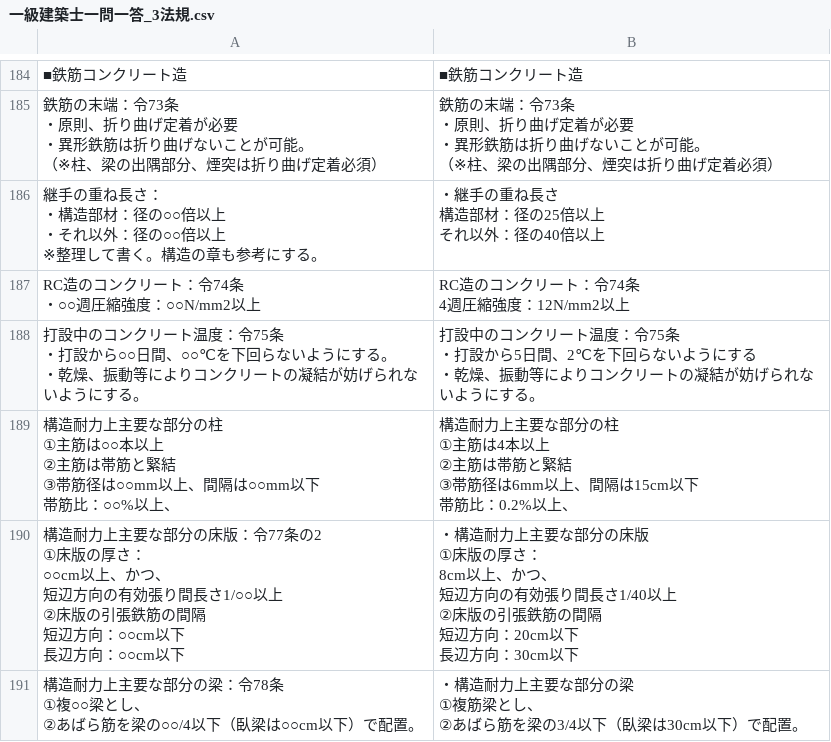
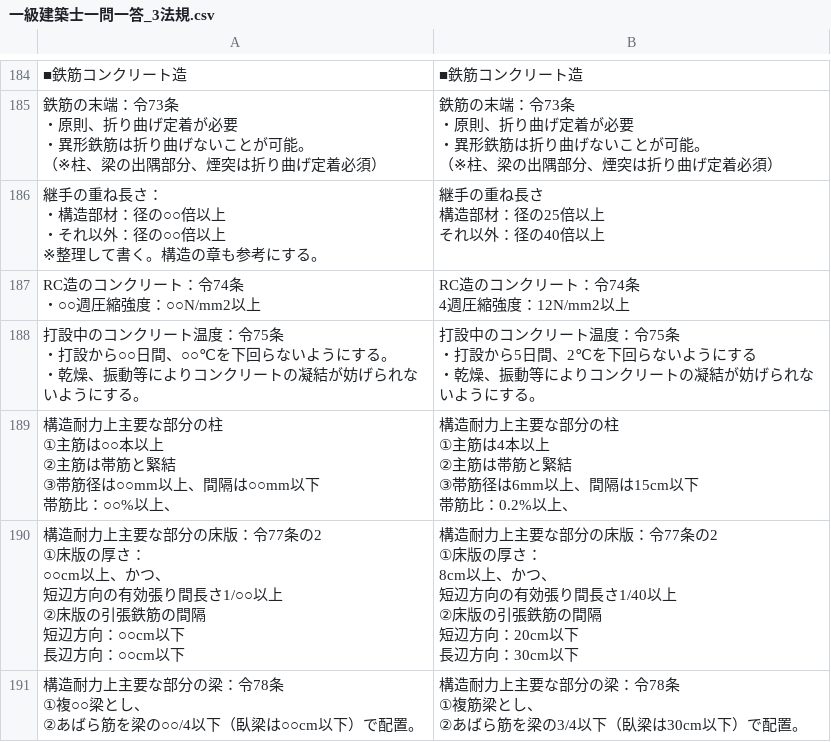
Before and after one commit to udofukui/ArchQA, a CSV file: 一級建築士一問一答_3法規.csv, drawn as a sheet; only a part is shown, gaps mark what is left out; ↵ is a line break in a cell; the diff covers the shown part only; the diff names each change by its address in the sheet, - before the commit and + after, or states it on an @@ line.

```diff
--- a/一級建築士一問一答_3法規.csv
+++ b/一級建築士一問一答_3法規.csv
-B186: ・継手の重ね長さ ↵ 構造部材：径の25倍以上 ↵ それ以外：径の40倍以上
+B186: 継手の重ね長さ ↵ 構造部材：径の25倍以上 ↵ それ以外：径の40倍以上
-B190: ・構造耐力上主要な部分の床版 ↵ ①床版の…
+B190: 構造耐力上主要な部分の床版：令77条の2 ↵ ①床版の…
-B191: ・構造耐力上主要な部分の梁 ↵ ①複筋…
+B191: 構造耐力上主要な部分の梁：令78条 ↵ ①複筋…
```
Also changed, not shown: 7 added rows, 7 removed rows and 47 edited cells elsewhere in this file.
